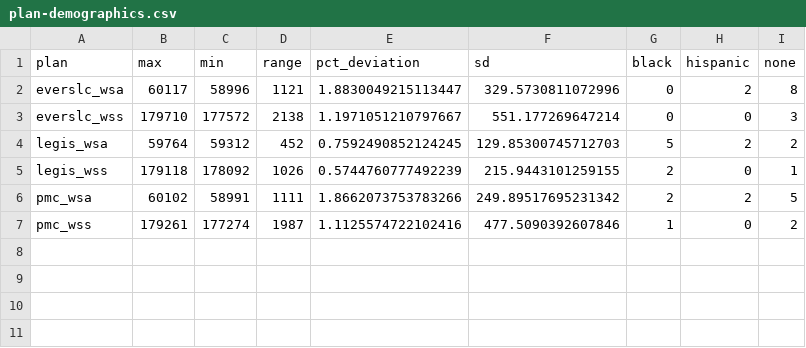
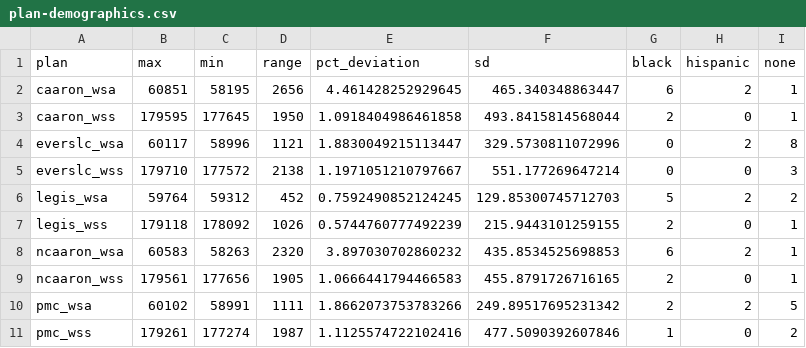
Before and after one commit to jdjohn215/wi-legis-map-proposals-2024, a CSV file: analysis-r/tables/plan-demographics.csv, drawn as a sheet.

```diff
--- a/analysis-r/tables/plan-demographics.csv
+++ b/analysis-r/tables/plan-demographics.csv
@@ -1,2 +1,4 @@
 plan,max,min,range,pct_deviation,sd,black,hispanic,none
+caaron_wsa,60851,58195,2656,4.461428252929645,465.340348863447,6,2,1
+caaron_wss,179595,177645,1950,1.0918404986461858,493.8415814568044,2,0,1
 everslc_wsa,60117,58996,1121,1.8830049215113447,329.5730811072996,0,2,8
@@ -5,2 +7,4 @@ legis_wsa,59764,59312,452,0.7592490852124245,129.85300745712703,5,2,2
 legis_wss,179118,178092,1026,0.5744760777492239,215.9443101259155,2,0,1
+ncaaron_wsa,60583,58263,2320,3.897030702860232,435.8534525698853,6,2,1
+ncaaron_wss,179561,177656,1905,1.0666441794466583,455.8791726716165,2,0,1
 pmc_wsa,60102,58991,1111,1.8662073753783266,249.89517695231342,2,2,5
```
Also changed, not shown: 7 other files.
